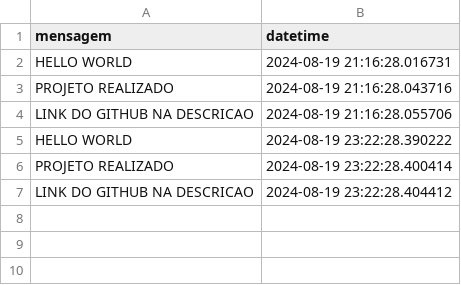
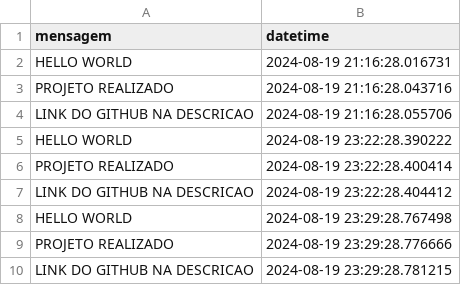
Before and after one commit to Piggk2/DSA29_Projeto1_2401077.Bruno, a CSV file: decode_morse.csv, drawn as a sheet; the diff names each change by its address in the sheet, - before the commit and + after, or states it on an @@ line.

```diff
--- a/decode_morse.csv
+++ b/decode_morse.csv
+row 8: HELLO WORLD | 2024-08-19 23:29:28.767498
+row 9: PROJETO REALIZADO | 2024-08-19 23:29:28.776666
+row 10: LINK DO GITHUB NA DESCRICAO | 2024-08-19 23:29:28.781215
```
Also changed, not shown: 1 other file.
